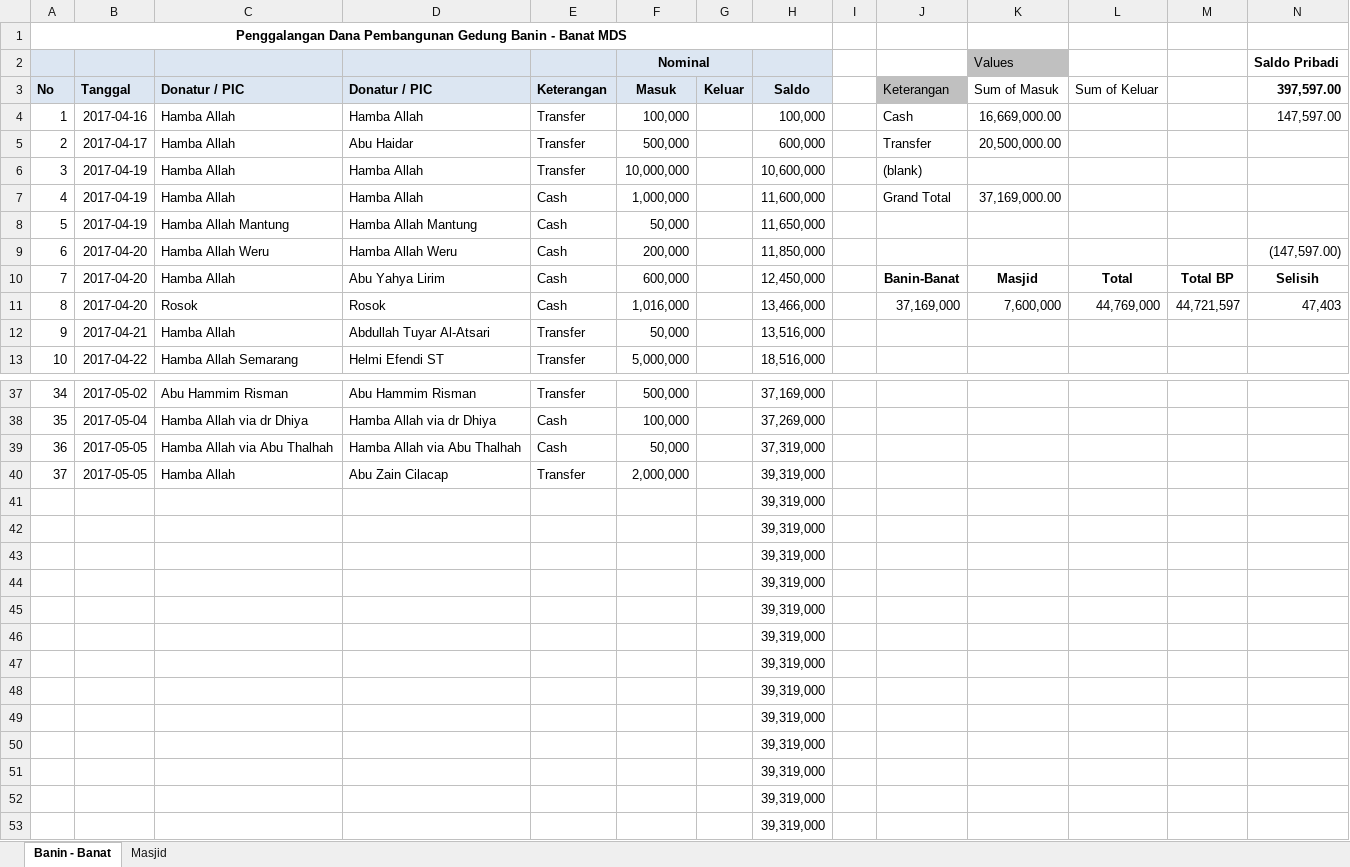
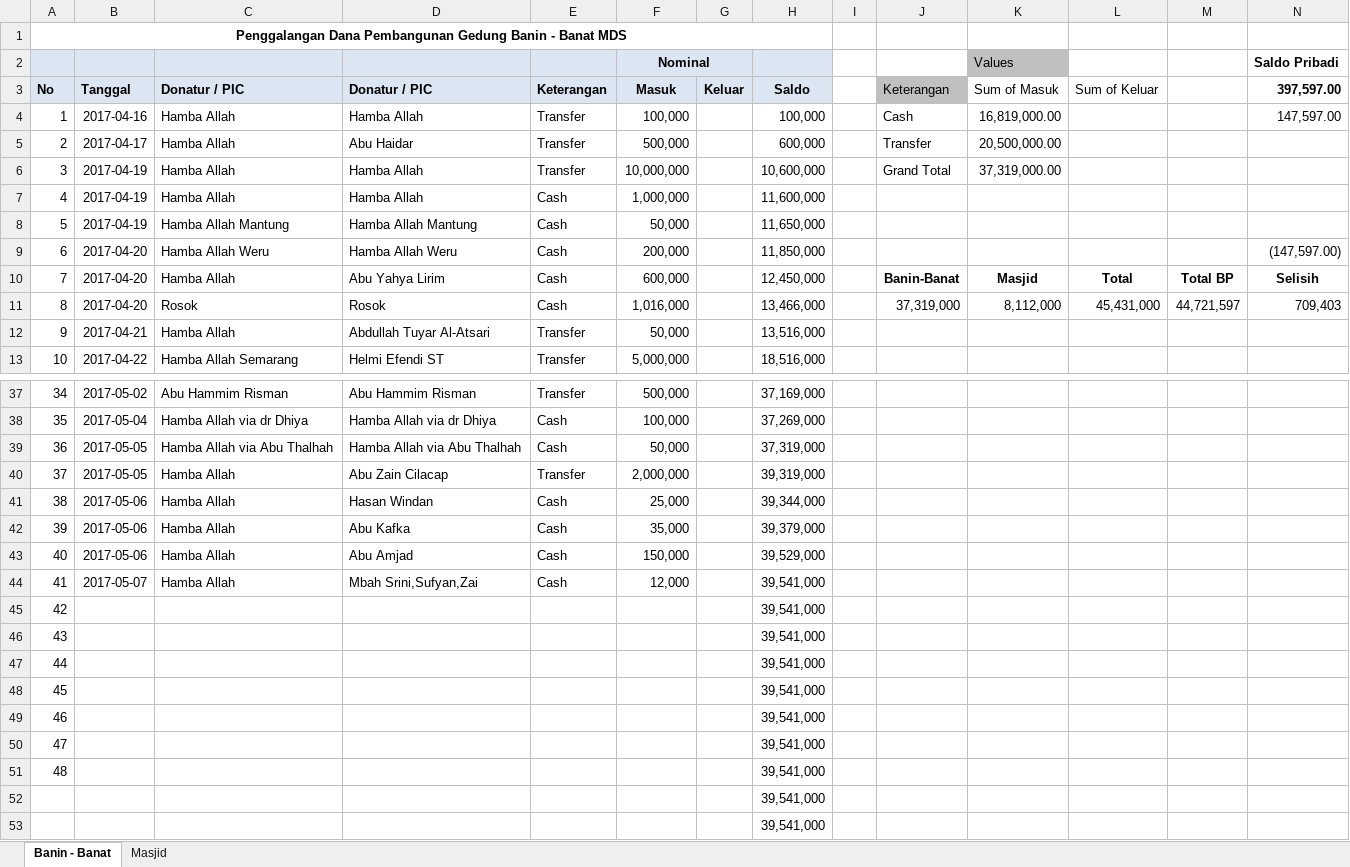
Before and after one commit to bagusprasojo/mds, an Excel workbook: Penggalangan Dana Pembangunan Gedung Banin - Banat MDS.xlsx, sheet Banin - Banat, drawn as a sheet; only a part is shown, gaps mark what is left out; values as stored, in another font and other column widths than the file's, no borders; removed rows and columns are numbered as before the commit, all else as after; the diff names each change by its address in the sheet, - before the commit and + after, or states it on an @@ line.

```diff
--- a/Penggalangan Dana Pembangunan Gedung Banin - Banat MDS.xlsx (sheet Banin - Banat)
+++ b/Penggalangan Dana Pembangunan Gedung Banin - Banat MDS.xlsx (sheet Banin - Banat)
-K4 (Sum of Masuk): 16,669,000.00
+K4 (Sum of Masuk): 16,819,000.00
-J6 (Keterangan): (blank)
+J6 (Keterangan): Grand Total
-K6 (Sum of Masuk): (empty)
+K6 (Sum of Masuk): 37,319,000.00
-J7 (Keterangan): Grand Total
+J7 (Keterangan): (empty)
-K7 (Sum of Masuk): 37,169,000.00
+K7 (Sum of Masuk): (empty)
-J11 (Keterangan): 37,169,000
+J11 (Keterangan): 37,319,000
-K11 (Sum of Masuk): 7,600,000
+K11 (Sum of Masuk): 8,112,000
-L11 (Sum of Keluar): 44,769,000
+L11 (Sum of Keluar): 45,431,000
-N11 (397,597.00): 47,403
+N11 (397,597.00): 709,403
-row 41:  |  |  |  |  |  |  | 39,319,000
-row 42:  |  |  |  |  |  |  | 39,319,000
-row 43:  |  |  |  |  |  |  | 39,319,000
-row 44:  |  |  |  |  |  |  | 39,319,000
-row 45:  |  |  |  |  |  |  | 39,319,000
-row 46:  |  |  |  |  |  |  | 39,319,000
-row 47:  |  |  |  |  |  |  | 39,319,000
-row 48:  |  |  |  |  |  |  | 39,319,000
-row 49:  |  |  |  |  |  |  | 39,319,000
-row 50:  |  |  |  |  |  |  | 39,319,000
-row 51:  |  |  |  |  |  |  | 39,319,000
+row 41: 38 | 2017-05-06 | Hamba Allah | Hasan Windan | Cash | 25,000 |  | 39,344,000
+row 42: 39 | 2017-05-06 | Hamba Allah | Abu Kafka | Cash | 35,000 |  | 39,379,000
+row 43: 40 | 2017-05-06 | Hamba Allah | Abu Amjad | Cash | 150,000 |  | 39,529,000
+row 44: 41 | 2017-05-07 | Hamba Allah | Mbah Srini,Sufyan,Zai | Cash | 12,000 |  | 39,541,000
+row 45: 42 |  |  |  |  |  |  | 39,541,000
+row 46: 43 |  |  |  |  |  |  | 39,541,000
+row 47: 44 |  |  |  |  |  |  | 39,541,000
+row 48: 45 |  |  |  |  |  |  | 39,541,000
+row 49: 46 |  |  |  |  |  |  | 39,541,000
+row 50: 47 |  |  |  |  |  |  | 39,541,000
+row 51: 48 |  |  |  |  |  |  | 39,541,000
-H52:H53 (Saldo): 39,319,000
+H52:H53 (Saldo): 39,541,000
```
Also changed, not shown: sheet Masjid, Jual Pulsa.xlsx, PenerimaanSPP.xlsx.
